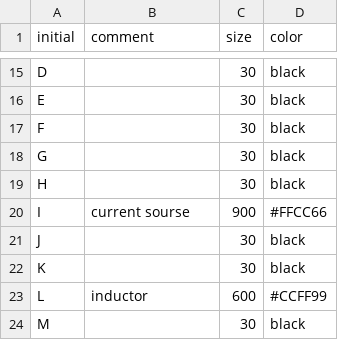
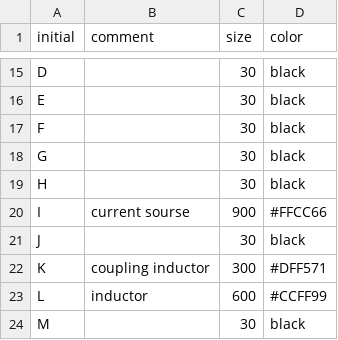
Before and after one commit to BBN-Q/pyWRspice, a CSV file: pyWRspice/data/NODE_STYLE.csv, drawn as a sheet; only a part is shown, gaps mark what is left out.

Commit message:
Plot for coupling inductances

```diff
--- a/pyWRspice/data/NODE_STYLE.csv
+++ b/pyWRspice/data/NODE_STYLE.csv
@@ -21,3 +21,3 @@ I,current sourse,900,#FFCC66
 J,,30,black
-K,,30,black
+K,coupling inductor,300,#DFF571
 L,inductor,600,#CCFF99
```
Also changed, not shown: 1 other file.
